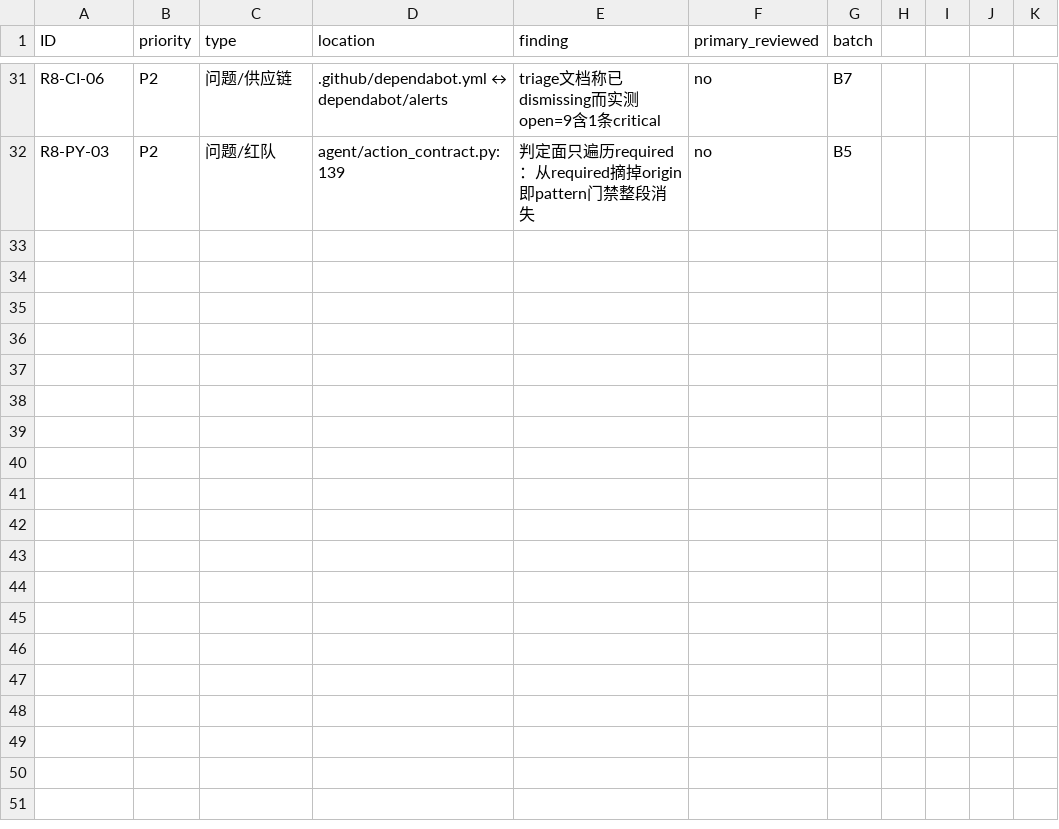
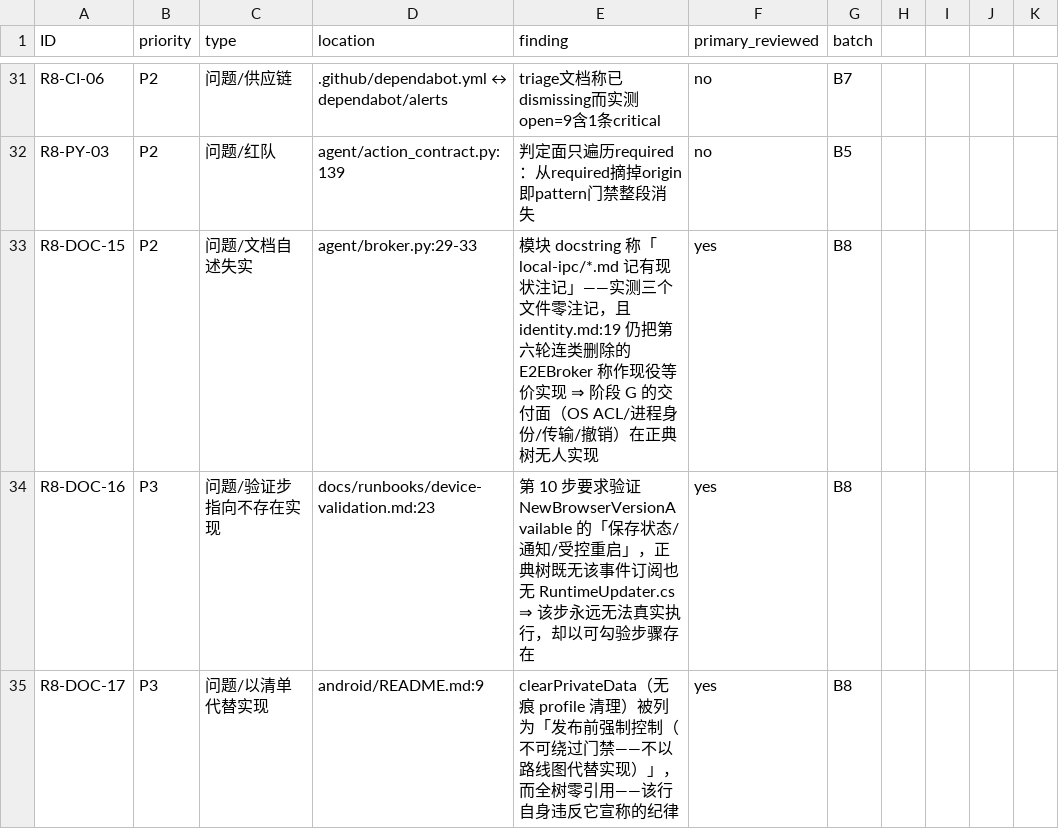
Before and after one commit to bear20252026/aegis-dual-platform, a CSV file: docs/audit/full-audit-2026-10-04-round8.csv, drawn as a sheet; only a part is shown, gaps mark what is left out.

Commit message:
docs(audit): 台账登记 B8 落地状态与实施中新证的三条「文档指向不存在之物」（R8-DOC-15/16/17）

```diff
--- a/docs/audit/full-audit-2026-10-04-round8.csv
+++ b/docs/audit/full-audit-2026-10-04-round8.csv
@@ -32 +32,4 @@ R8-CI-06,P2,问题/供应链,.github/dependabot.yml ↔ dependabot/alerts,triage
 R8-PY-03,P2,问题/红队,agent/action_contract.py:139,判定面只遍历required：从required摘掉origin即pattern门禁整段消失,no,B5
+R8-DOC-15,P2,问题/文档自述失实,agent/broker.py:29-33,模块 docstring 称「local-ipc/*.md 记有现状注记」——实测三个文件零注记，且 identity.md:19 仍把第六轮连类删除的 E2EBroker 称作现役等价实现 ⇒ 阶段 G 的交付面（OS ACL/进程身份/传输/撤销）在正典树无人实现,yes,B8
+R8-DOC-16,P3,问题/验证步指向不存在实现,docs/runbooks/device-validation.md:23,第 10 步要求验证 NewBrowserVersionAvailable 的「保存状态/通知/受控重启」，正典树既无该事件订阅也无 RuntimeUpdater.cs ⇒ 该步永远无法真实执行，却以可勾验步骤存在,yes,B8
+R8-DOC-17,P3,问题/以清单代替实现,android/README.md:9,clearPrivateData（无痕 profile 清理）被列为「发布前强制控制（不可绕过门禁——不以路线图代替实现）」，而全树零引用——该行自身违反它宣称的纪律,yes,B8
```
Also changed, not shown: 1 other file.
